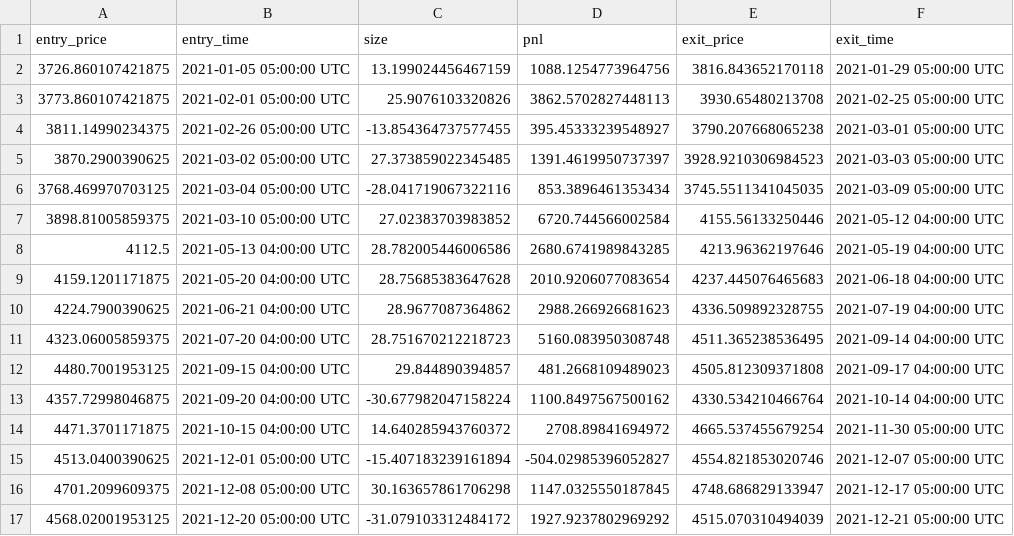
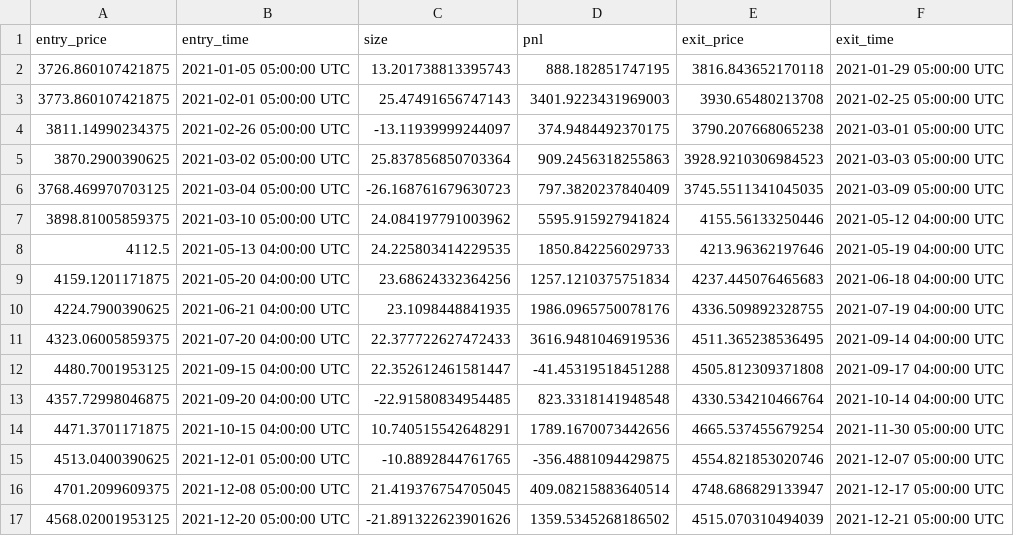
Before and after one commit to blackms/AlphaPulse, a CSV file: results/sp500_backtest/trades_history.csv, drawn as a sheet; only a part is shown; the diff covers the shown part only.

```diff
--- a/results/sp500_backtest/trades_history.csv
+++ b/results/sp500_backtest/trades_history.csv
@@ -1,17 +1,17 @@
 entry_price,entry_time,size,pnl,exit_price,exit_time
-3726.860107421875,2021-01-05 05:00:00 UTC,13.199024456467159,1088.1254773964756,3816.843652170118,2021-01-29 05:00:00 UTC
-3773.860107421875,2021-02-01 05:00:00 UTC,25.9076103320826,3862.5702827448113,3930.65480213708,2021-02-25 05:00:00 UTC
-3811.14990234375,2021-02-26 05:00:00 UTC,-13.854364737577455,395.45333239548927,3790.207668065238,2021-03-01 05:00:00 UTC
-3870.2900390625,2021-03-02 05:00:00 UTC,27.373859022345485,1391.4619950737397,3928.9210306984523,2021-03-03 05:00:00 UTC
-3768.469970703125,2021-03-04 05:00:00 UTC,-28.041719067322116,853.3896461353434,3745.5511341045035,2021-03-09 05:00:00 UTC
-3898.81005859375,2021-03-10 05:00:00 UTC,27.02383703983852,6720.744566002584,4155.56133250446,2021-05-12 04:00:00 UTC
-4112.5,2021-05-13 04:00:00 UTC,28.782005446006586,2680.6741989843285,4213.96362197646,2021-05-19 04:00:00 UTC
-4159.1201171875,2021-05-20 04:00:00 UTC,28.75685383647628,2010.9206077083654,4237.445076465683,2021-06-18 04:00:00 UTC
-4224.7900390625,2021-06-21 04:00:00 UTC,28.9677087364862,2988.266926681623,4336.509892328755,2021-07-19 04:00:00 UTC
-4323.06005859375,2021-07-20 04:00:00 UTC,28.751670212218723,5160.083950308748,4511.365238536495,2021-09-14 04:00:00 UTC
-4480.7001953125,2021-09-15 04:00:00 UTC,29.844890394857,481.2668109489023,4505.812309371808,2021-09-17 04:00:00 UTC
-4357.72998046875,2021-09-20 04:00:00 UTC,-30.677982047158224,1100.8497567500162,4330.534210466764,2021-10-14 04:00:00 UTC
-4471.3701171875,2021-10-15 04:00:00 UTC,14.640285943760372,2708.89841694972,4665.537455679254,2021-11-30 05:00:00 UTC
-4513.0400390625,2021-12-01 05:00:00 UTC,-15.407183239161894,-504.02985396052827,4554.821853020746,2021-12-07 05:00:00 UTC
-4701.2099609375,2021-12-08 05:00:00 UTC,30.163657861706298,1147.0325550187845,4748.686829133947,2021-12-17 05:00:00 UTC
-4568.02001953125,2021-12-20 05:00:00 UTC,-31.079103312484172,1927.9237802969292,4515.070310494039,2021-12-21 05:00:00 UTC
+3726.860107421875,2021-01-05 05:00:00 UTC,13.201738813395743,888.182851747195,3816.843652170118,2021-01-29 05:00:00 UTC
+3773.860107421875,2021-02-01 05:00:00 UTC,25.47491656747143,3401.9223431969003,3930.65480213708,2021-02-25 05:00:00 UTC
+3811.14990234375,2021-02-26 05:00:00 UTC,-13.11939999244097,374.9484492370175,3790.207668065238,2021-03-01 05:00:00 UTC
+3870.2900390625,2021-03-02 05:00:00 UTC,25.837856850703364,909.2456318255863,3928.9210306984523,2021-03-03 05:00:00 UTC
+3768.469970703125,2021-03-04 05:00:00 UTC,-26.168761679630723,797.3820237840409,3745.5511341045035,2021-03-09 05:00:00 UTC
+3898.81005859375,2021-03-10 05:00:00 UTC,24.084197791003962,5595.915927941824,4155.56133250446,2021-05-12 04:00:00 UTC
+4112.5,2021-05-13 04:00:00 UTC,24.225803414229535,1850.842256029733,4213.96362197646,2021-05-19 04:00:00 UTC
+4159.1201171875,2021-05-20 04:00:00 UTC,23.68624332364256,1257.1210375751834,4237.445076465683,2021-06-18 04:00:00 UTC
+4224.7900390625,2021-06-21 04:00:00 UTC,23.1098448841935,1986.0965750078176,4336.509892328755,2021-07-19 04:00:00 UTC
+4323.06005859375,2021-07-20 04:00:00 UTC,22.377722627472433,3616.9481046919536,4511.365238536495,2021-09-14 04:00:00 UTC
+4480.7001953125,2021-09-15 04:00:00 UTC,22.352612461581447,-41.45319518451288,4505.812309371808,2021-09-17 04:00:00 UTC
+4357.72998046875,2021-09-20 04:00:00 UTC,-22.91580834954485,823.3318141948548,4330.534210466764,2021-10-14 04:00:00 UTC
+4471.3701171875,2021-10-15 04:00:00 UTC,10.740515542648291,1789.1670073442656,4665.537455679254,2021-11-30 05:00:00 UTC
+4513.0400390625,2021-12-01 05:00:00 UTC,-10.8892844761765,-356.4881094429875,4554.821853020746,2021-12-07 05:00:00 UTC
+4701.2099609375,2021-12-08 05:00:00 UTC,21.419376754705045,409.08215883640514,4748.686829133947,2021-12-17 05:00:00 UTC
+4568.02001953125,2021-12-20 05:00:00 UTC,-21.891322623901626,1359.5345268186502,4515.070310494039,2021-12-21 05:00:00 UTC
```
Also changed, not shown: 92 edited cells elsewhere in this file, results/sp500_backtest/equity_curve.csv, 7 other files.
